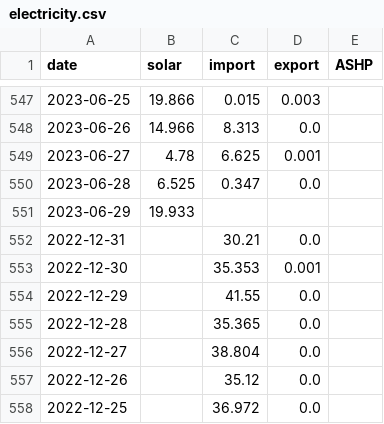
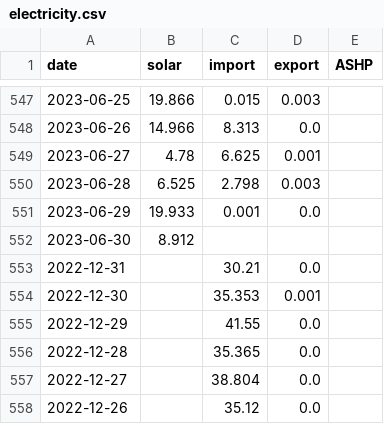
Before and after one commit to tomwhite/berllan-electricity, a CSV file: docs/electricity.csv, drawn as a sheet; only a part is shown, gaps mark what is left out; the shorter side is filled out with more unchanged rows.

```diff
--- a/docs/electricity.csv
+++ b/docs/electricity.csv
@@ -549,4 +549,5 @@ date,solar,import,export,ASHP
 2023-06-27,4.78,6.625,0.001,
-2023-06-28,6.525,0.347,0.0,
-2023-06-29,19.933,,,
+2023-06-28,6.525,2.798,0.003,
+2023-06-29,19.933,0.001,0.0,
+2023-06-30,8.912,,,
 2022-12-31,,30.21,0.0,
```
